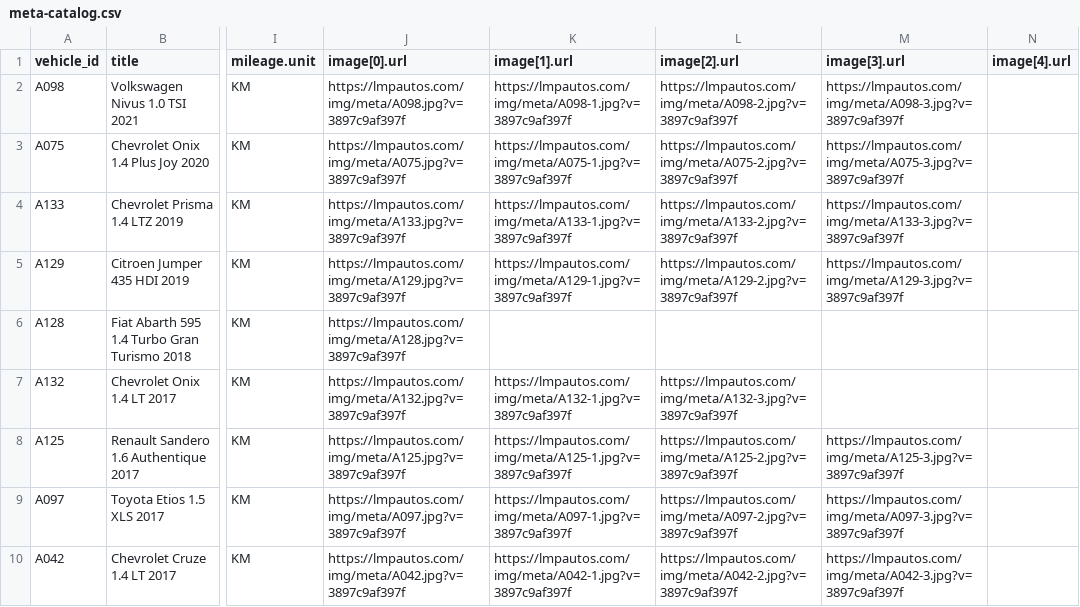
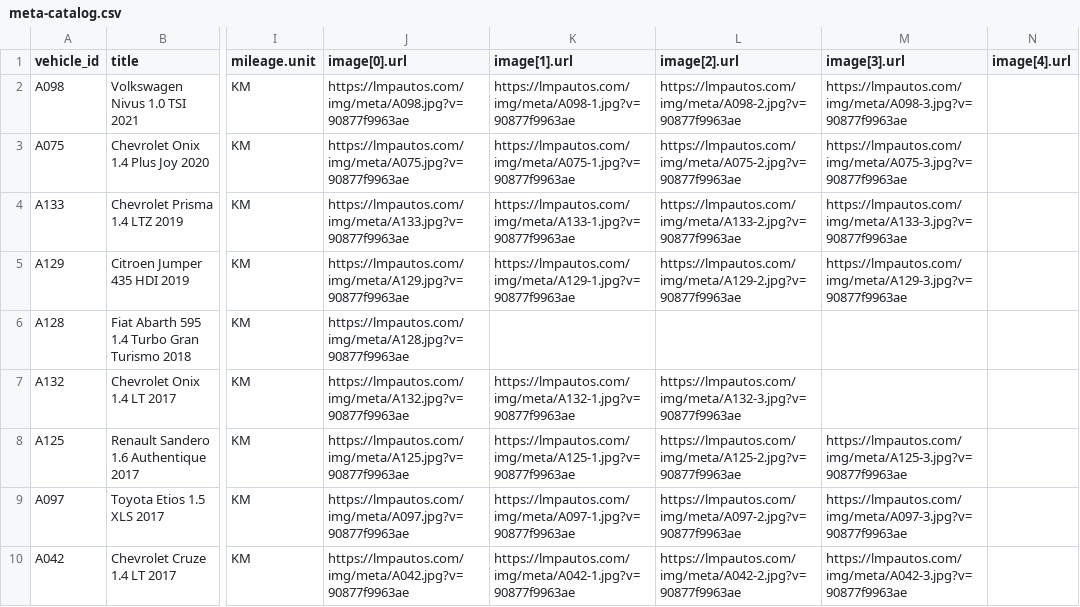
Before and after one commit to emanuelastudillo-mkt/lmp_automotores, a CSV file: meta-catalog.csv, drawn as a sheet; only a part is shown, gaps mark what is left out; the diff covers the shown part only; the diff names each change by its address in the sheet, - before the commit and + after, or states it on an @@ line.

```diff
--- a/meta-catalog.csv
+++ b/meta-catalog.csv
-J2 (image[0].url): https://lmpautos.com/img/meta/A098.jpg?v=3897c9af397f
+J2 (image[0].url): https://lmpautos.com/img/meta/A098.jpg?v=90877f9963ae
-K2 (image[1].url): https://lmpautos.com/img/meta/A098-1.jpg?v=3897c9af397f
+K2 (image[1].url): https://lmpautos.com/img/meta/A098-1.jpg?v=90877f9963ae
-L2 (image[2].url): https://lmpautos.com/img/meta/A098-2.jpg?v=3897c9af397f
+L2 (image[2].url): https://lmpautos.com/img/meta/A098-2.jpg?v=90877f9963ae
-M2 (image[3].url): https://lmpautos.com/img/meta/A098-3.jpg?v=3897c9af397f
+M2 (image[3].url): https://lmpautos.com/img/meta/A098-3.jpg?v=90877f9963ae
-J3 (image[0].url): https://lmpautos.com/img/meta/A075.jpg?v=3897c9af397f
+J3 (image[0].url): https://lmpautos.com/img/meta/A075.jpg?v=90877f9963ae
-K3 (image[1].url): https://lmpautos.com/img/meta/A075-1.jpg?v=3897c9af397f
+K3 (image[1].url): https://lmpautos.com/img/meta/A075-1.jpg?v=90877f9963ae
-L3 (image[2].url): https://lmpautos.com/img/meta/A075-2.jpg?v=3897c9af397f
+L3 (image[2].url): https://lmpautos.com/img/meta/A075-2.jpg?v=90877f9963ae
-M3 (image[3].url): https://lmpautos.com/img/meta/A075-3.jpg?v=3897c9af397f
+M3 (image[3].url): https://lmpautos.com/img/meta/A075-3.jpg?v=90877f9963ae
-J4 (image[0].url): https://lmpautos.com/img/meta/A133.jpg?v=3897c9af397f
+J4 (image[0].url): https://lmpautos.com/img/meta/A133.jpg?v=90877f9963ae
-K4 (image[1].url): https://lmpautos.com/img/meta/A133-1.jpg?v=3897c9af397f
+K4 (image[1].url): https://lmpautos.com/img/meta/A133-1.jpg?v=90877f9963ae
-L4 (image[2].url): https://lmpautos.com/img/meta/A133-2.jpg?v=3897c9af397f
+L4 (image[2].url): https://lmpautos.com/img/meta/A133-2.jpg?v=90877f9963ae
-M4 (image[3].url): https://lmpautos.com/img/meta/A133-3.jpg?v=3897c9af397f
+M4 (image[3].url): https://lmpautos.com/img/meta/A133-3.jpg?v=90877f9963ae
-J5 (image[0].url): https://lmpautos.com/img/meta/A129.jpg?v=3897c9af397f
+J5 (image[0].url): https://lmpautos.com/img/meta/A129.jpg?v=90877f9963ae
-K5 (image[1].url): https://lmpautos.com/img/meta/A129-1.jpg?v=3897c9af397f
+K5 (image[1].url): https://lmpautos.com/img/meta/A129-1.jpg?v=90877f9963ae
-L5 (image[2].url): https://lmpautos.com/img/meta/A129-2.jpg?v=3897c9af397f
+L5 (image[2].url): https://lmpautos.com/img/meta/A129-2.jpg?v=90877f9963ae
-M5 (image[3].url): https://lmpautos.com/img/meta/A129-3.jpg?v=3897c9af397f
+M5 (image[3].url): https://lmpautos.com/img/meta/A129-3.jpg?v=90877f9963ae
-J6 (image[0].url): https://lmpautos.com/img/meta/A128.jpg?v=3897c9af397f
+J6 (image[0].url): https://lmpautos.com/img/meta/A128.jpg?v=90877f9963ae
-J7 (image[0].url): https://lmpautos.com/img/meta/A132.jpg?v=3897c9af397f
+J7 (image[0].url): https://lmpautos.com/img/meta/A132.jpg?v=90877f9963ae
-K7 (image[1].url): https://lmpautos.com/img/meta/A132-1.jpg?v=3897c9af397f
+K7 (image[1].url): https://lmpautos.com/img/meta/A132-1.jpg?v=90877f9963ae
-L7 (image[2].url): https://lmpautos.com/img/meta/A132-3.jpg?v=3897c9af397f
+L7 (image[2].url): https://lmpautos.com/img/meta/A132-3.jpg?v=90877f9963ae
-J8 (image[0].url): https://lmpautos.com/img/meta/A125.jpg?v=3897c9af397f
+J8 (image[0].url): https://lmpautos.com/img/meta/A125.jpg?v=90877f9963ae
-K8 (image[1].url): https://lmpautos.com/img/meta/A125-1.jpg?v=3897c9af397f
+K8 (image[1].url): https://lmpautos.com/img/meta/A125-1.jpg?v=90877f9963ae
-L8 (image[2].url): https://lmpautos.com/img/meta/A125-2.jpg?v=3897c9af397f
+L8 (image[2].url): https://lmpautos.com/img/meta/A125-2.jpg?v=90877f9963ae
-M8 (image[3].url): https://lmpautos.com/img/meta/A125-3.jpg?v=3897c9af397f
+M8 (image[3].url): https://lmpautos.com/img/meta/A125-3.jpg?v=90877f9963ae
-J9 (image[0].url): https://lmpautos.com/img/meta/A097.jpg?v=3897c9af397f
+J9 (image[0].url): https://lmpautos.com/img/meta/A097.jpg?v=90877f9963ae
-K9 (image[1].url): https://lmpautos.com/img/meta/A097-1.jpg?v=3897c9af397f
+K9 (image[1].url): https://lmpautos.com/img/meta/A097-1.jpg?v=90877f9963ae
-L9 (image[2].url): https://lmpautos.com/img/meta/A097-2.jpg?v=3897c9af397f
+L9 (image[2].url): https://lmpautos.com/img/meta/A097-2.jpg?v=90877f9963ae
-M9 (image[3].url): https://lmpautos.com/img/meta/A097-3.jpg?v=3897c9af397f
+M9 (image[3].url): https://lmpautos.com/img/meta/A097-3.jpg?v=90877f9963ae
-J10 (image[0].url): https://lmpautos.com/img/meta/A042.jpg?v=3897c9af397f
+J10 (image[0].url): https://lmpautos.com/img/meta/A042.jpg?v=90877f9963ae
-K10 (image[1].url): https://lmpautos.com/img/meta/A042-1.jpg?v=3897c9af397f
+K10 (image[1].url): https://lmpautos.com/img/meta/A042-1.jpg?v=90877f9963ae
-L10 (image[2].url): https://lmpautos.com/img/meta/A042-2.jpg?v=3897c9af397f
+L10 (image[2].url): https://lmpautos.com/img/meta/A042-2.jpg?v=90877f9963ae
-M10 (image[3].url): https://lmpautos.com/img/meta/A042-3.jpg?v=3897c9af397f
+M10 (image[3].url): https://lmpautos.com/img/meta/A042-3.jpg?v=90877f9963ae
```
Also changed, not shown: 1 added row and 39 edited cells elsewhere in this file, 56 other files.
